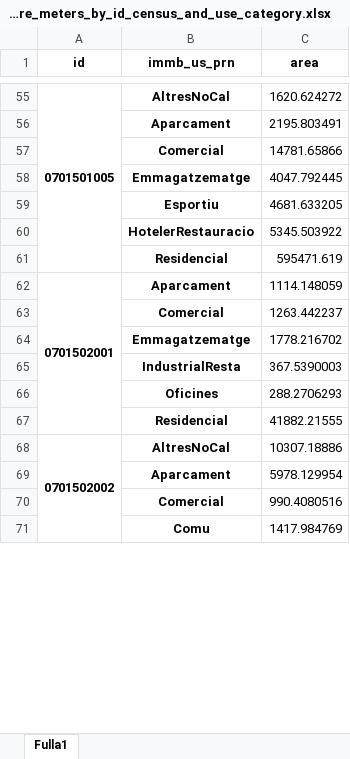
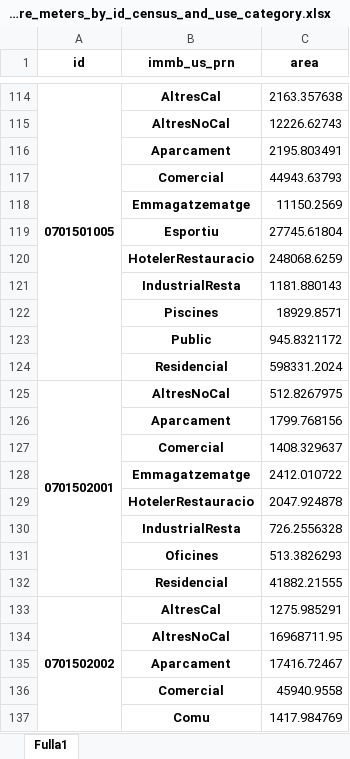
Before and after one commit to JosepAnSabate/Data-analysis, an Excel workbook: taules_exerc_gis/surfaces_square_meters_by_id_census_and_use_category.xlsx, sheet Fulla1, drawn as a sheet; only a part is shown, gaps mark what is left out; values as stored, in another font and other column widths than the file's, no borders; removed rows and columns are numbered as before the commit, all else as after; the diff covers the shown part only; the diff names each change by its address in the sheet, - before the commit and + after, or states it on an @@ line.

```diff
--- a/taules_exerc_gis/surfaces_square_meters_by_id_census_and_use_category.xlsx (sheet Fulla1)
+++ b/taules_exerc_gis/surfaces_square_meters_by_id_census_and_use_category.xlsx (sheet Fulla1)
-A55:A61 merged
+A114:A124 merged
-B114 (immb_us_prn): AltresNoCal
+B114 (immb_us_prn): AltresCal
-C114 (area): 1620.624272
+C114 (area): 2163.357638
+row 115:  | AltresNoCal | 12226.62743
-C117 (area): 14781.65866
+C117 (area): 44943.63793
-C118 (area): 4047.792445
+C118 (area): 11150.2569
-C119 (area): 4681.633205
+C119 (area): 27745.61804
-C120 (area): 5345.503922
+C120 (area): 248068.6259
-row 61:  | Residencial | 595471.619
-row 62: 0701502001 | Aparcament | 1114.148059
-row 63:  | Comercial | 1263.442237
-row 64:  | Emmagatzematge | 1778.216702
-C121 (area): 367.5390003
+C121 (area): 1181.880143
-row 66:  | Oficines | 288.2706293
+row 122:  | Piscines | 18929.8571
+row 123:  | Public | 945.8321172
+row 124:  | Residencial | 598331.2024
+row 125: 0701502001 | AltresNoCal | 512.8267975
+row 126:  | Aparcament | 1799.768156
+row 127:  | Comercial | 1408.329637
+row 128:  | Emmagatzematge | 2412.010722
+row 129:  | HotelerRestauracio | 2047.924878
+row 130:  | IndustrialResta | 726.2556328
+row 131:  | Oficines | 513.3826293
-B133 (immb_us_prn): AltresNoCal
+B133 (immb_us_prn): AltresCal
-C133 (area): 10307.18886
+C133 (area): 1275.985291
-row 69:  | Aparcament | 5978.129954
-row 70:  | Comercial | 990.4080516
+row 134:  | AltresNoCal | 16968711.95
+row 135:  | Aparcament | 17416.72467
+row 136:  | Comercial | 45940.9558
```
Also changed, not shown: 477 added rows, 190 removed rows, 59 edited cells and merged cells elsewhere in this sheet, taules_exerc_gis/weighted_avg_of_energdeamnd_bysurface_ex_2.xlsx, 1 other file.
